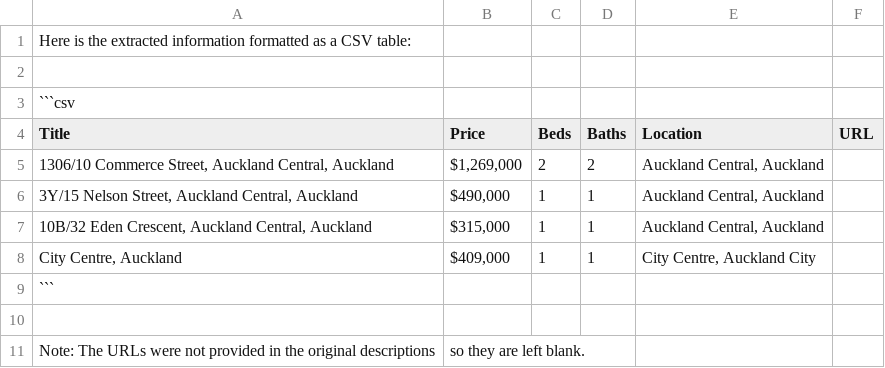
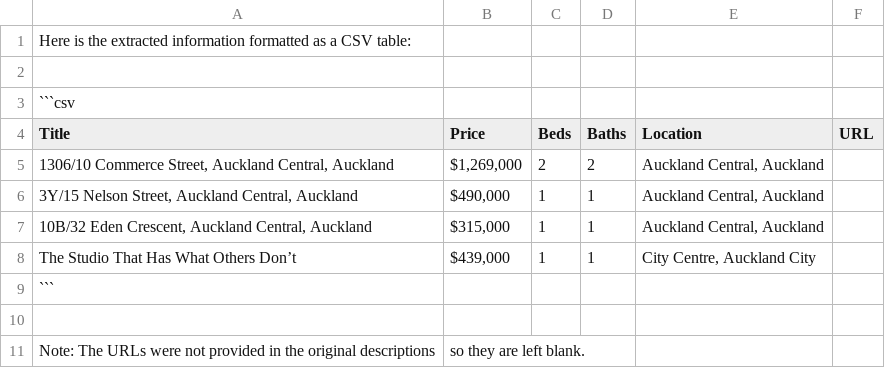
Before and after one commit to martychen888/CrawlerAgent, a CSV file: output/ai_output.csv, drawn as a sheet; the diff names each change by its address in the sheet, - before the commit and + after, or states it on an @@ line.

```diff
--- a/output/ai_output.csv
+++ b/output/ai_output.csv
-A8 (Title): City Centre, Auckland
+A8 (Title): The Studio That Has What Others Don’t
-B8 (Price): $409,000
+B8 (Price): $439,000
```
Also changed, not shown: 2 other files.
